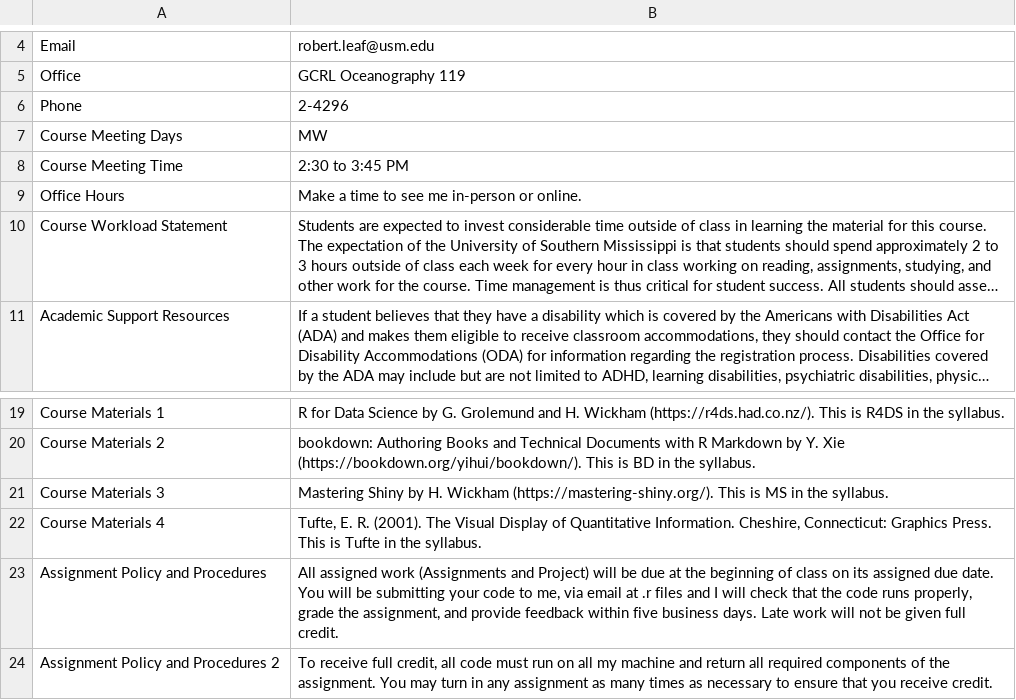
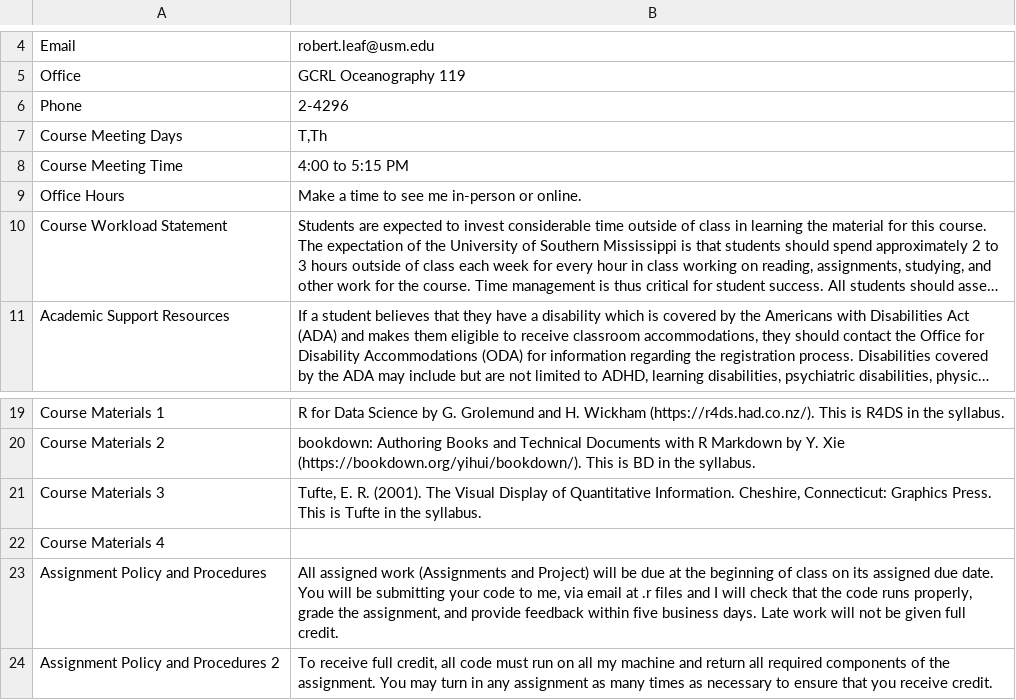
Before and after one commit to rtleaf/Data-Analysis-in-R, a CSV file: Syllabus Components.csv, drawn as a sheet; only a part is shown, gaps mark what is left out; long unchanged cells end in ….

Commit message:
RMD commit

```diff
--- a/Syllabus Components.csv
+++ b/Syllabus Components.csv
@@ -6,4 +6,4 @@ Office,GCRL Oceanography 119
 Phone, 2-4296
-Course Meeting Days,MW
-Course Meeting Time,2:30 to 3:45 PM
+Course Meeting Days,"T,Th"
+Course Meeting Time,4:00 to 5:15 PM
 Office Hours,Make a time to see me in-person or online.
@@ -20,4 +20,4 @@ Course Materials 1,R for Data Science by G. Grolemund and H. Wickham (https://r4
 Course Materials 2,bookdown: Authoring Books and Technical Documents with R Markdown by Y. Xie (https://bookdown.org/yihui/bookdown/). This is BD in the syllabus.
-Course Materials 3,Mastering Shiny by H. Wickham (https://mastering-shiny.org/). This is MS in the syllabus.
-Course Materials 4,"Tufte, E. R. (2001). The Visual Display of Quantitative Information. Cheshire, Connecticut: Graphics Press. This is Tufte in the syllabus."
+Course Materials 3,"Tufte, E. R. (2001). The Visual Display of Quantitative Information. Cheshire, Connecticut: Graphics Press. This is Tufte in the syllabus."
+Course Materials 4,
 Assignment Policy and Procedures,"All assigned work (Assignments and Project) will be due at the beginning of class on its assigned due date. You will be submitting your code to me, via email at .r files and I will check that the code runs properly, grade the assignment, and provide feedback within five business days. Late work will not be given full credit."
```
